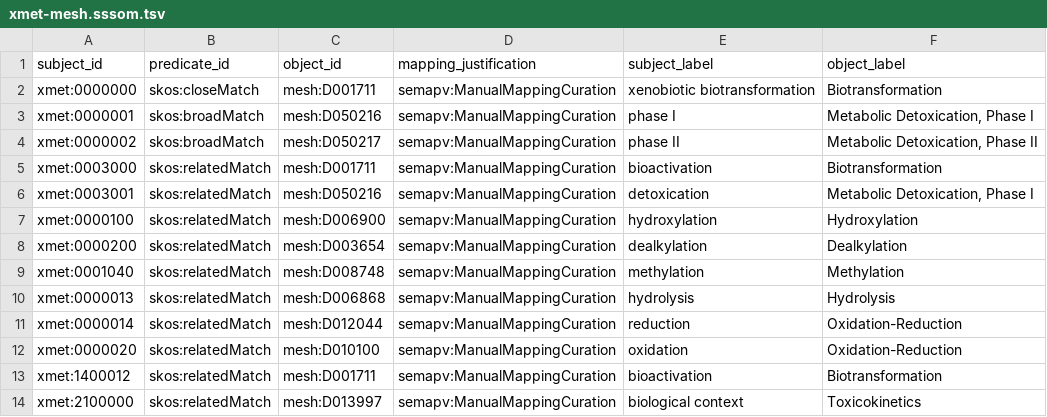
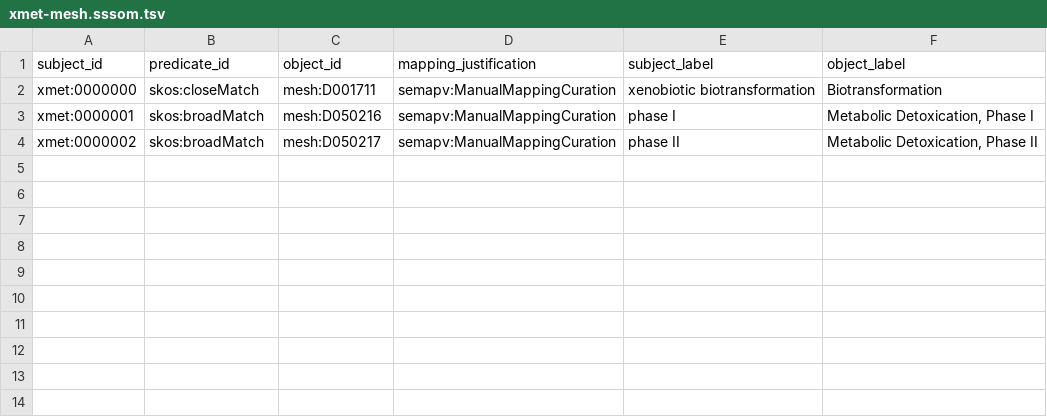
Before and after one commit to swamidasslab/xenosite-xmet, a TSV file: data/mappings/xmet-mesh.sssom.tsv, drawn as a sheet.

```diff
--- a/data/mappings/xmet-mesh.sssom.tsv
+++ b/data/mappings/xmet-mesh.sssom.tsv
@@ -4,11 +4 @@ xmet:0000001	skos:broadMatch	mesh:D050216	semapv:ManualMappingCuration	phase I	M
 xmet:0000002	skos:broadMatch	mesh:D050217	semapv:ManualMappingCuration	phase II	Metabolic Detoxication, Phase II
-xmet:0003000	skos:relatedMatch	mesh:D001711	semapv:ManualMappingCuration	bioactivation	Biotransformation
-xmet:0003001	skos:relatedMatch	mesh:D050216	semapv:ManualMappingCuration	detoxication	Metabolic Detoxication, Phase I
-xmet:0000100	skos:relatedMatch	mesh:D006900	semapv:ManualMappingCuration	hydroxylation	Hydroxylation
-xmet:0000200	skos:relatedMatch	mesh:D003654	semapv:ManualMappingCuration	dealkylation	Dealkylation
-xmet:0001040	skos:relatedMatch	mesh:D008748	semapv:ManualMappingCuration	methylation	Methylation
-xmet:0000013	skos:relatedMatch	mesh:D006868	semapv:ManualMappingCuration	hydrolysis	Hydrolysis
-xmet:0000014	skos:relatedMatch	mesh:D012044	semapv:ManualMappingCuration	reduction	Oxidation-Reduction
-xmet:0000020	skos:relatedMatch	mesh:D010100	semapv:ManualMappingCuration	oxidation	Oxidation-Reduction
-xmet:1400012	skos:relatedMatch	mesh:D001711	semapv:ManualMappingCuration	bioactivation	Biotransformation
-xmet:2100000	skos:relatedMatch	mesh:D013997	semapv:ManualMappingCuration	biological context	Toxicokinetics
```
Also changed, not shown: data/mappings/views/go_chebi_rhea.tsv, data/mappings/views/mesh.tsv, 37 other files.
